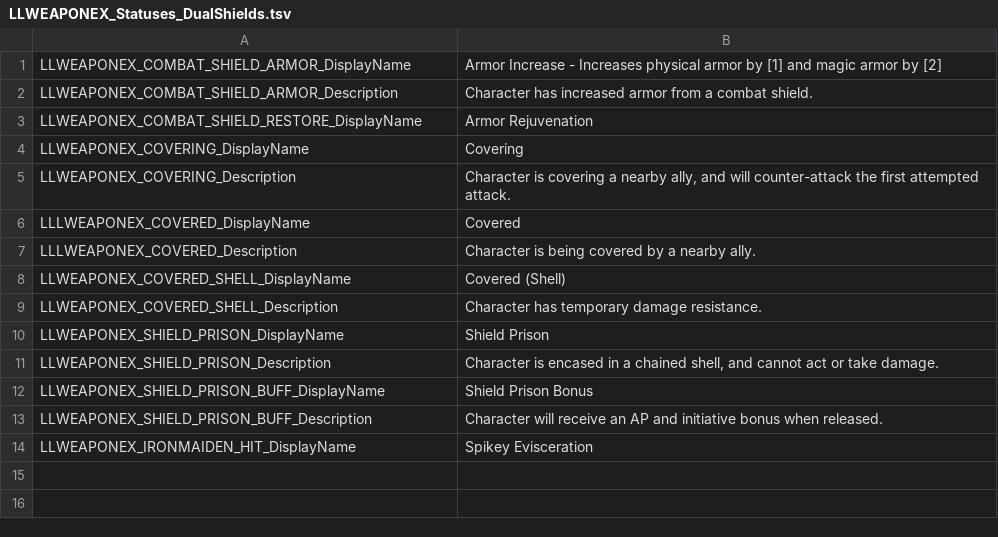
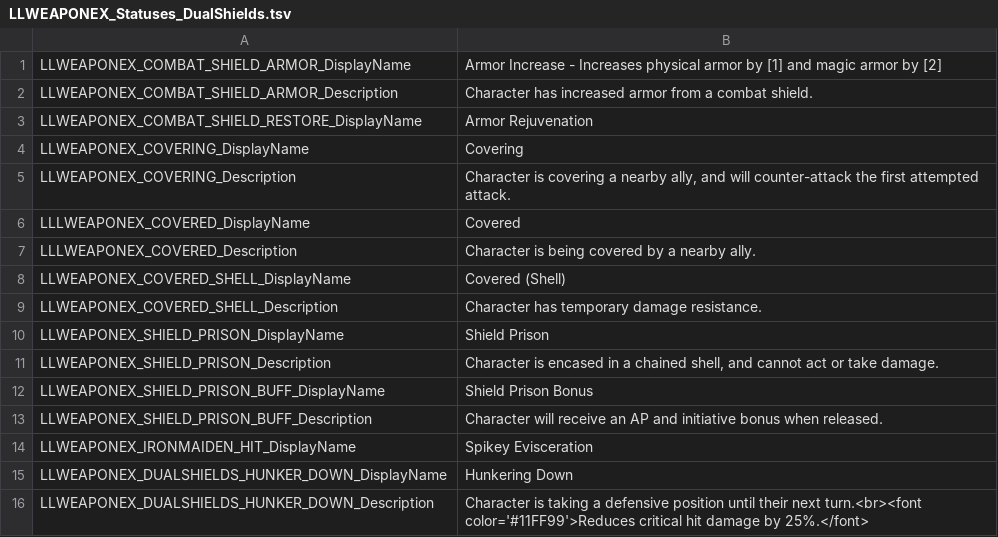
Before and after one commit to LaughingLeader-DOS2-Mods/WeaponExpansion, a TSV file: LocalKeys/LLWEAPONEX_Statuses_DualShields.tsv, drawn as a sheet.

```diff
--- a/LocalKeys/LLWEAPONEX_Statuses_DualShields.tsv
+++ b/LocalKeys/LLWEAPONEX_Statuses_DualShields.tsv
@@ -14 +14,3 @@ LLWEAPONEX_SHIELD_PRISON_BUFF_Description	Character will receive an AP and initi
 LLWEAPONEX_IRONMAIDEN_HIT_DisplayName	Spikey Evisceration
+LLWEAPONEX_DUALSHIELDS_HUNKER_DOWN_DisplayName	Hunkering Down
+LLWEAPONEX_DUALSHIELDS_HUNKER_DOWN_Description	Character is taking a defensive position until their next turn.<br><font color='#11FF99'>Reduces critical hit damage by 25%.</font>
```
Also changed, not shown: LocalKeys/LLWEAPONEX_Potions_DualShields.tsv, LocalKeys/LLWEAPONEX_Skills_DualShields.tsv, 4 other files.
